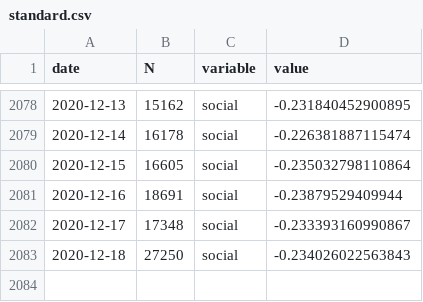
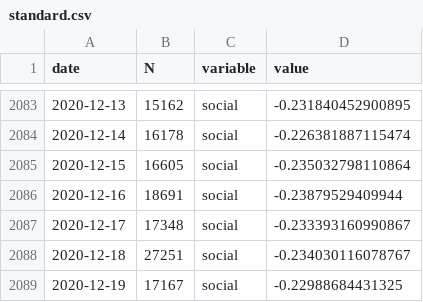
Before and after one commit to maxpel/covid19_monitor_austria, a CSV file: standard.csv, drawn as a sheet; only a part is shown, gaps mark what is left out; the diff covers the shown part only.

```diff
--- a/standard.csv
+++ b/standard.csv
@@ -2082,2 +2087,3 @@
 2020-12-17,17348,"social",-0.233393160990867
-2020-12-18,27250,"social",-0.234026022563843
+2020-12-18,27251,"social",-0.234030116078767
+2020-12-19,17167,"social",-0.22988684431325
```
Also changed, not shown: 5 added rows and 10 edited cells elsewhere in this file, twitter.csv, 1 other file.
